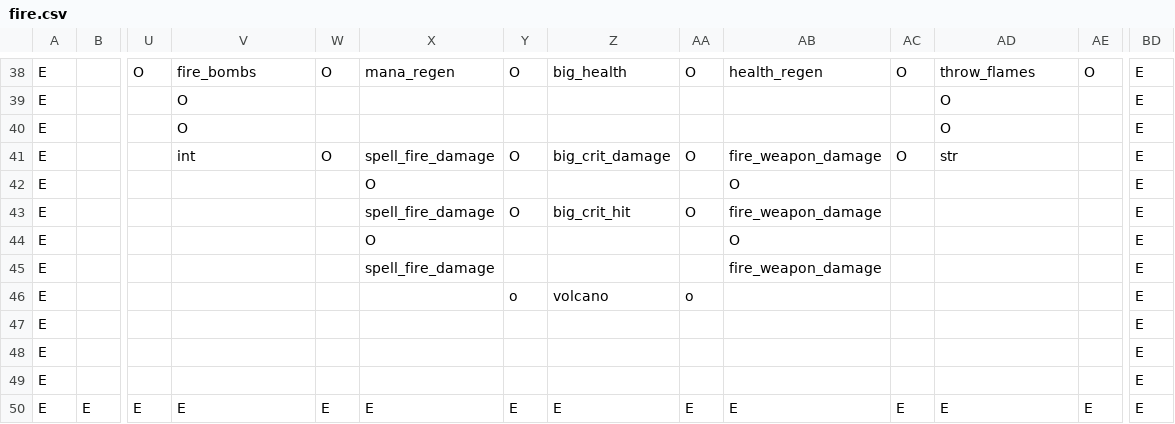
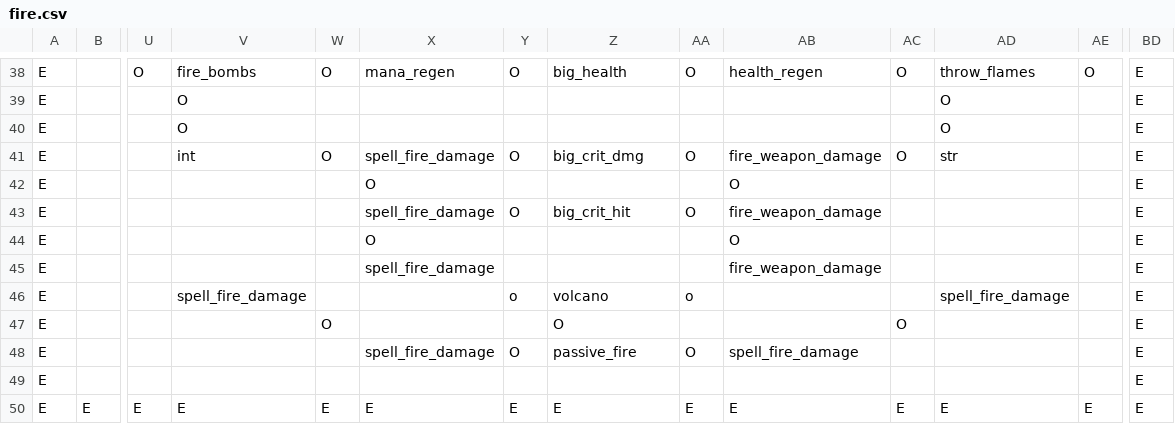
Before and after one commit to RobertSkalko/Age-of-Exile, a CSV file: src/main/resources/data/mmorpg/spell_school/fire.csv, drawn as a sheet; only a part is shown, gaps mark what is left out; removed rows and columns are numbered as before the commit, all else as after; rows hold the shown columns only; the diff names each change by its address in the sheet, - before the commit and + after, or states it on an @@ line.

```diff
--- a/src/main/resources/data/mmorpg/spell_school/fire.csv
+++ b/src/main/resources/data/mmorpg/spell_school/fire.csv
-Z41: big_crit_damage
+Z41: big_crit_dmg
-V46: (empty)
+V46: spell_fire_damage
-AD46: (empty)
+AD46: spell_fire_damage
-W47: (empty)
+W47: O
-Z47: (empty)
+Z47: O
-AC47: (empty)
+AC47: O
-row 48: E |  |  |  |  |  |  |  |  |  |  |  |  | E
+row 48: E |  |  |  |  | spell_fire_damage | O | passive_fire | O | spell_fire_damage |  |  |  | E
```
Also changed, not shown: src/main/resources/data/mmorpg/spell_school/divine.csv, src/main/resources/data/mmorpg/spell_school/nature.csv, 41 other files.
